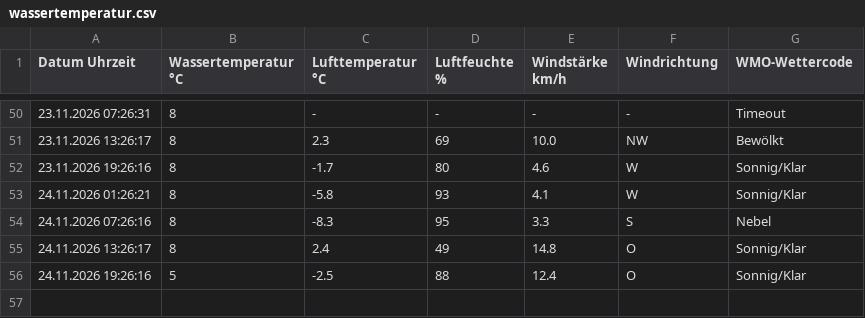
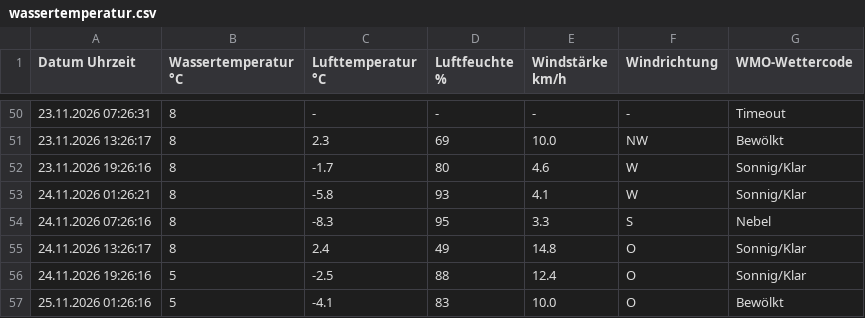
Before and after one commit to karl-hape/surftown-temperature, a CSV file: wassertemperatur.csv, drawn as a sheet; only a part is shown, gaps mark what is left out; the diff names each change by its address in the sheet, - before the commit and + after, or states it on an @@ line.

```diff
--- a/wassertemperatur.csv
+++ b/wassertemperatur.csv
+row 57: 25.11.2026 01:26:16 | 5 | -4.1 | 83 | 10.0 | O | Bewölkt
```
